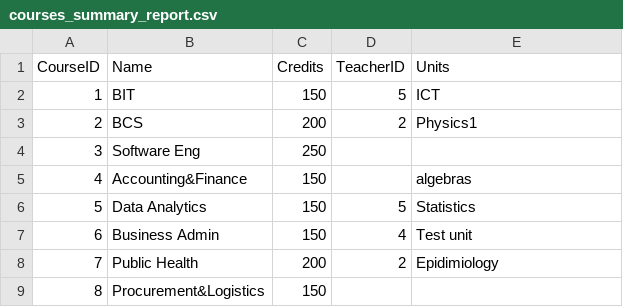
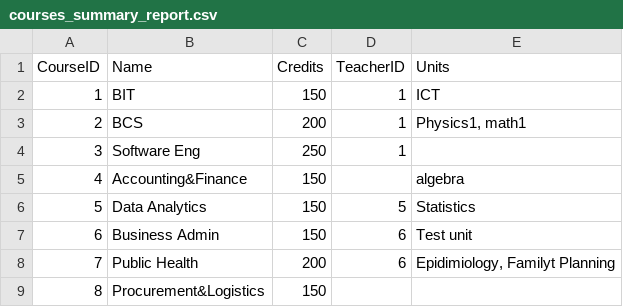
Before and after one commit to SubekoPio/Assignment3, a CSV file: Data_Storage(CSV)/courses_summary_report.csv, drawn as a sheet.

```diff
--- a/Data_Storage(CSV)/courses_summary_report.csv
+++ b/Data_Storage(CSV)/courses_summary_report.csv
@@ -1,9 +1,9 @@
 CourseID,Name,Credits,TeacherID,Units
-1,BIT,150,5,ICT
-2,BCS,200,2,Physics1
-3,Software Eng,250,,
-4,Accounting&Finance,150,,algebras
+1,BIT,150,1,ICT
+2,BCS,200,1,"Physics1, math1"
+3,Software Eng,250,1,
+4,Accounting&Finance,150,,algebra
 5,Data Analytics,150,5,Statistics
-6,Business Admin,150,4,Test unit
-7,Public Health,200,2,Epidimiology
+6,Business Admin,150,6,Test unit
+7,Public Health,200,6,"Epidimiology, Familyt Planning"
 8,Procurement&Logistics,150,,
```
Also changed, not shown: Data_Storage(CSV)/courses_data.csv, 22 other files.
